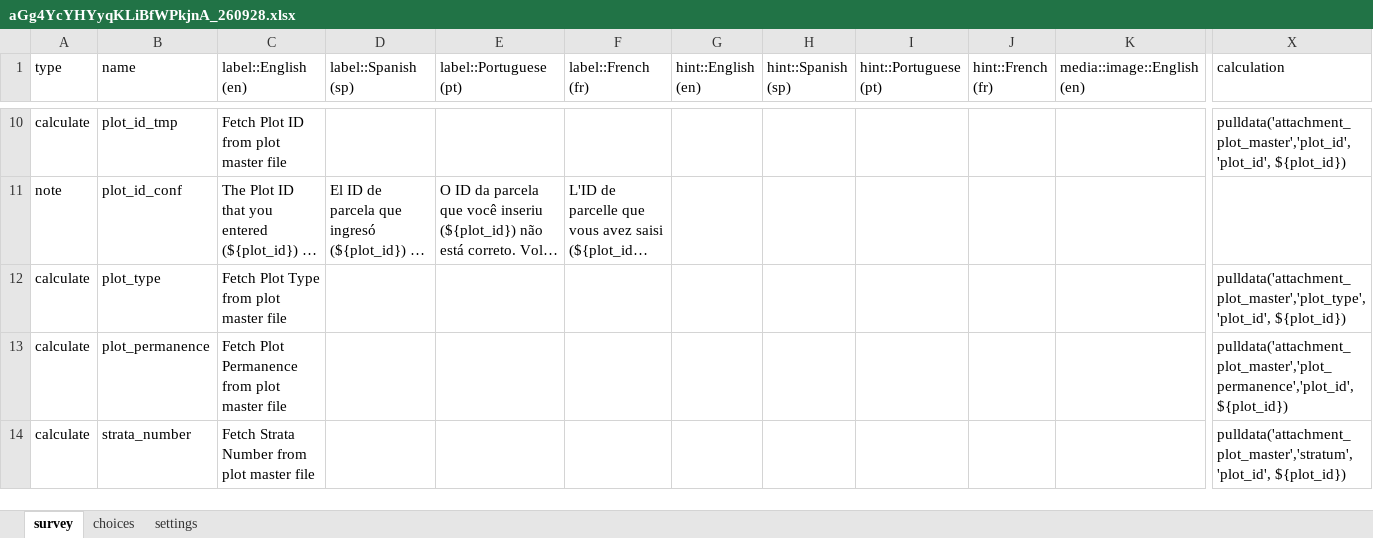
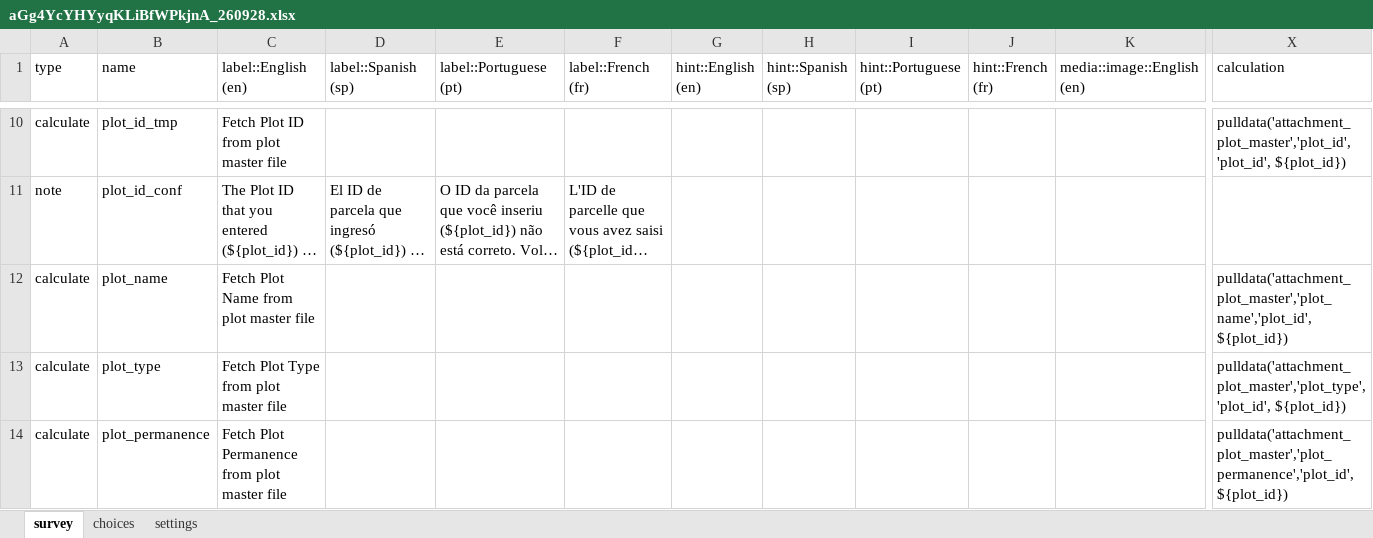
Before and after one commit to matteoram/ppc_data_pipeline, an Excel workbook: kobo_management/forms/aGg4YcYHYyqKLiBfWPkjnA_260928.xlsx, sheet survey, drawn as a sheet; only a part is shown, gaps mark what is left out; the shorter side is filled out with more unchanged rows; long unchanged cells end in …; values as stored, in another font and other column widths than the file's, no borders; conditional formats not drawn; rows hold the shown columns only; the diff names each change by its address in the sheet, - before the commit and + after, or states it on an @@ line.

Commit message:
Add dynamic instance name and fetch plot_name in KoBo form
- Add calculate field 'plot_name' in survey sheet using pulldata()
  from attachment_plot_master by plot_id.
- Set 'instance_name' in settings sheet to concat(${date}, '-', ${plot_name})
  for dynamic submission naming in KoBo / ODK.
- Update .gitignore to ignore legacy_migration/legacy_plan/.

```diff
--- a/kobo_management/forms/aGg4YcYHYyqKLiBfWPkjnA_260928.xlsx (sheet survey)
+++ b/kobo_management/forms/aGg4YcYHYyqKLiBfWPkjnA_260928.xlsx (sheet survey)
+row 12: calculate | plot_name | Fetch Plot Name from plot master file |  |  |  |  |  |  |  |  | pulldata('attachment_plot_master','plot_name','plot_id', ${plot_id})
```
Also changed, not shown: sheet settings, 1 other file.
